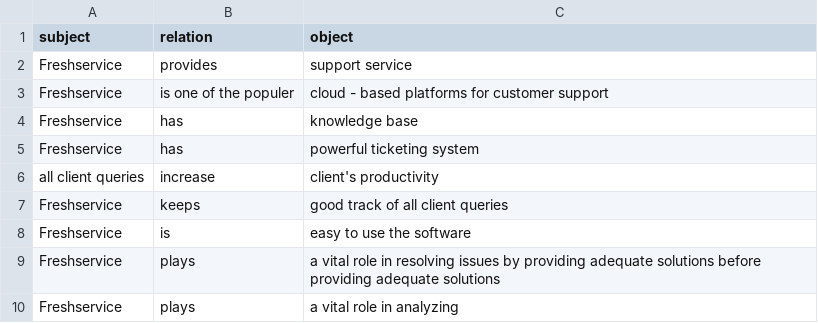
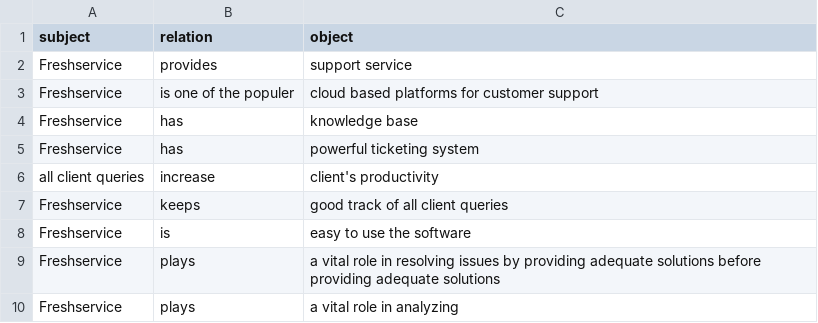
Before and after one commit to Pragya2804/files-for-neo4j, a CSV file: freshservice-clean.csv, drawn as a sheet; only a part is shown.

Commit message:
removed -(dash)

```diff
--- a/freshservice-clean.csv
+++ b/freshservice-clean.csv
@@ -2,3 +2,3 @@ subject,relation,object
 Freshservice,provides,support service
-Freshservice,is one of the populer,cloud - based platforms for customer support
+Freshservice,is one of the populer,cloud based platforms for customer support
 Freshservice,has,knowledge base
```
